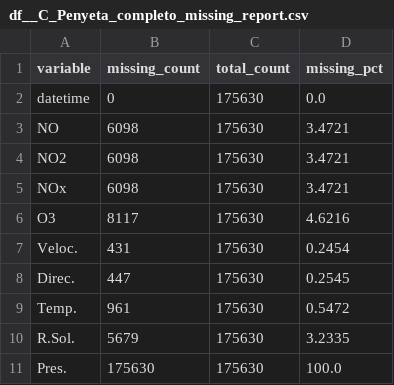
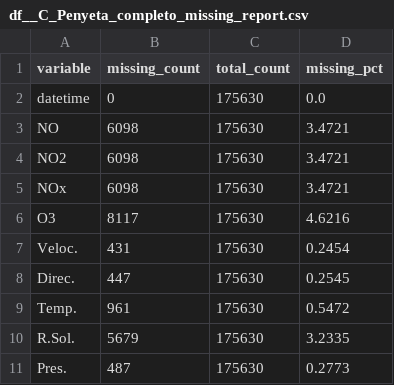
Before and after one commit to BenjaminCarbonellMinana/TFGFinal, a CSV file: Codigo/missing_reports/df__C_Penyeta_completo_missing_report.csv, drawn as a sheet.

```diff
--- a/Codigo/missing_reports/df__C_Penyeta_completo_missing_report.csv
+++ b/Codigo/missing_reports/df__C_Penyeta_completo_missing_report.csv
@@ -10,2 +10,2 @@ Temp.,961,175630,0.5472
 R.Sol.,5679,175630,3.2335
-Pres.,175630,175630,100.0
+Pres.,487,175630,0.2773
```
Also changed, not shown: Codigo/missing_by_transect.csv, Codigo/missing_flag_per_station.csv, 18 other files.
